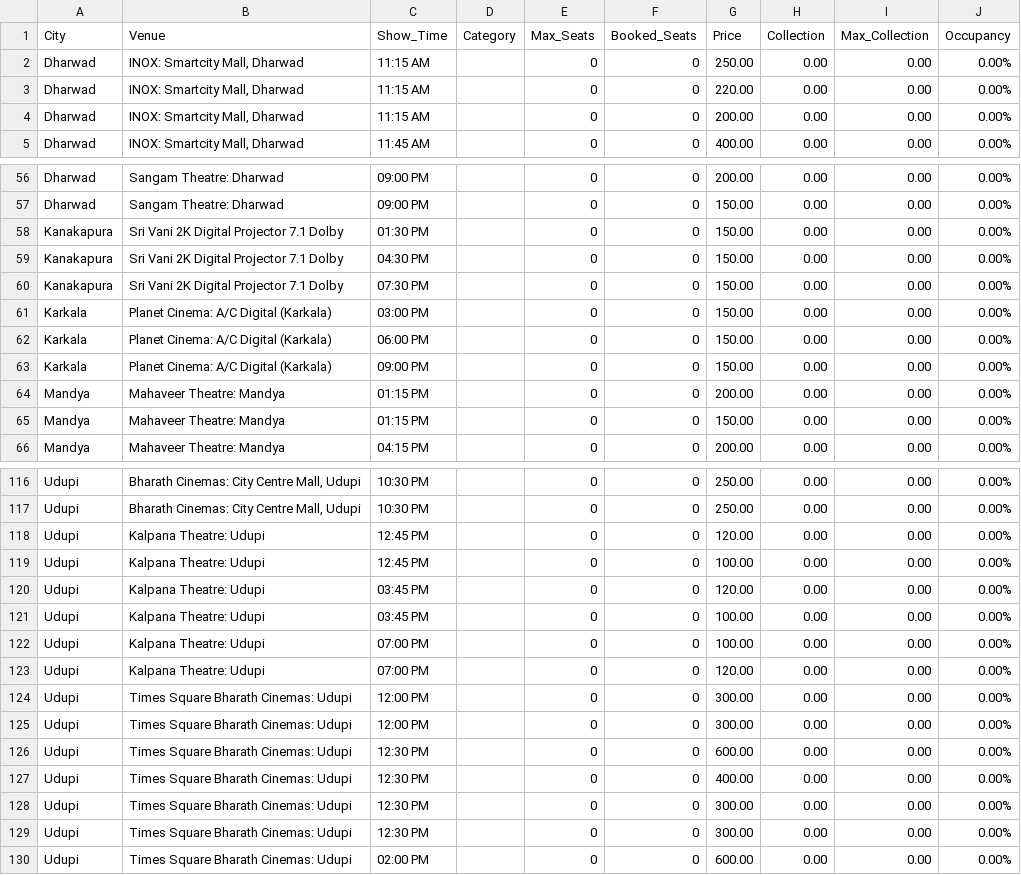
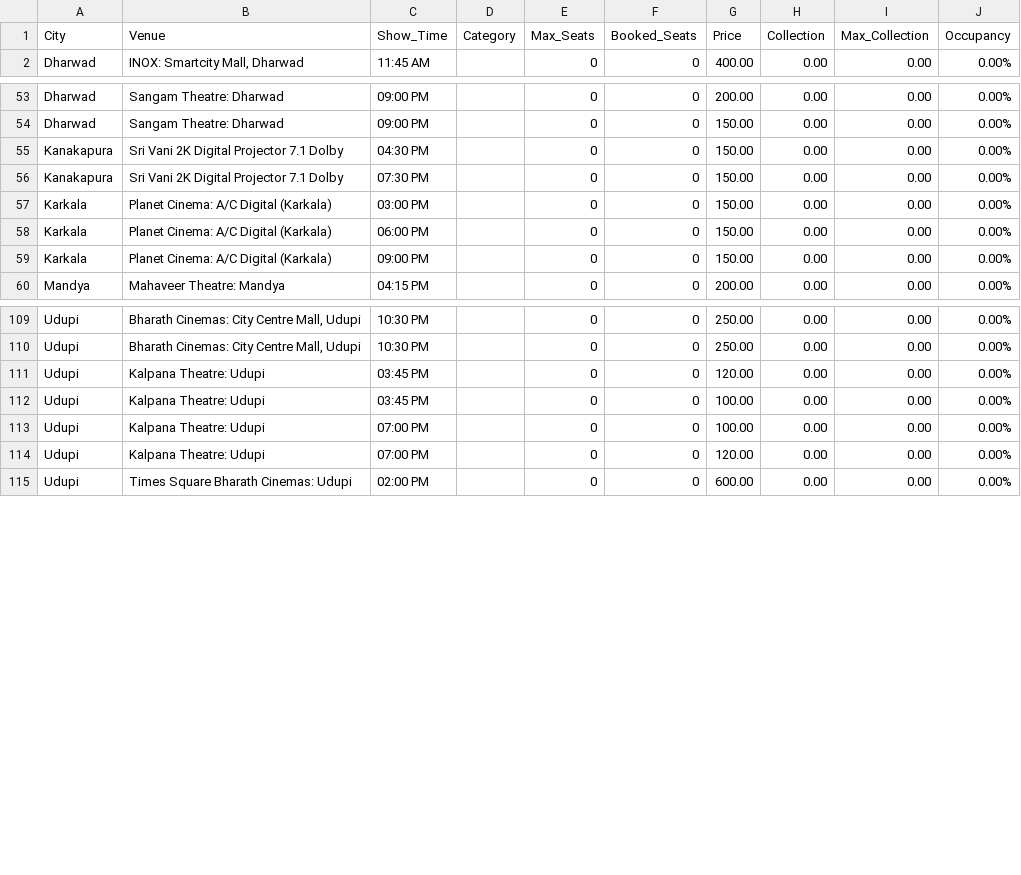
Before and after one commit to Cinemadata/Bms_Karnataka, a CSV file: output_karnataka/karnataka_showwise_20251015.csv, drawn as a sheet; only a part is shown, gaps mark what is left out; the diff covers the shown part only.

```diff
--- a/output_karnataka/karnataka_showwise_20251015.csv
+++ b/output_karnataka/karnataka_showwise_20251015.csv
@@ -1,5 +1,2 @@
 City,Venue,Show_Time,Category,Max_Seats,Booked_Seats,Price,Collection,Max_Collection,Occupancy
-"Dharwad","INOX: Smartcity Mall, Dharwad","11:15 AM","","0","0","250.00","0.00","0.00","0.00%"
-"Dharwad","INOX: Smartcity Mall, Dharwad","11:15 AM","","0","0","220.00","0.00","0.00","0.00%"
-"Dharwad","INOX: Smartcity Mall, Dharwad","11:15 AM","","0","0","200.00","0.00","0.00","0.00%"
 "Dharwad","INOX: Smartcity Mall, Dharwad","11:45 AM","","0","0","400.00","0.00","0.00","0.00%"
@@ -57,3 +54,2 @@ City,Venue,Show_Time,Category,Max_Seats,Booked_Seats,Price,Collection,Max_Collec
 "Dharwad","Sangam Theatre: Dharwad","09:00 PM","","0","0","150.00","0.00","0.00","0.00%"
-"Kanakapura","Sri Vani 2K Digital Projector 7.1 Dolby","01:30 PM","","0","0","150.00","0.00","0.00","0.00%"
 "Kanakapura","Sri Vani 2K Digital Projector 7.1 Dolby","04:30 PM","","0","0","150.00","0.00","0.00","0.00%"
@@ -63,4 +59,2 @@ City,Venue,Show_Time,Category,Max_Seats,Booked_Seats,Price,Collection,Max_Collec
 "Karkala","Planet Cinema: A/C Digital (Karkala)","09:00 PM","","0","0","150.00","0.00","0.00","0.00%"
-"Mandya","Mahaveer Theatre: Mandya","01:15 PM","","0","0","200.00","0.00","0.00","0.00%"
-"Mandya","Mahaveer Theatre: Mandya","01:15 PM","","0","0","150.00","0.00","0.00","0.00%"
 "Mandya","Mahaveer Theatre: Mandya","04:15 PM","","0","0","200.00","0.00","0.00","0.00%"
@@ -117,4 +110,2 @@ City,Venue,Show_Time,Category,Max_Seats,Booked_Seats,Price,Collection,Max_Collec
 "Udupi","Bharath Cinemas: City Centre Mall, Udupi","10:30 PM","","0","0","250.00","0.00","0.00","0.00%"
-"Udupi","Kalpana Theatre: Udupi","12:45 PM","","0","0","120.00","0.00","0.00","0.00%"
-"Udupi","Kalpana Theatre: Udupi","12:45 PM","","0","0","100.00","0.00","0.00","0.00%"
 "Udupi","Kalpana Theatre: Udupi","03:45 PM","","0","0","120.00","0.00","0.00","0.00%"
@@ -123,8 +114,2 @@ City,Venue,Show_Time,Category,Max_Seats,Booked_Seats,Price,Collection,Max_Collec
 "Udupi","Kalpana Theatre: Udupi","07:00 PM","","0","0","120.00","0.00","0.00","0.00%"
-"Udupi","Times Square Bharath Cinemas: Udupi","12:00 PM","","0","0","300.00","0.00","0.00","0.00%"
-"Udupi","Times Square Bharath Cinemas: Udupi","12:00 PM","","0","0","300.00","0.00","0.00","0.00%"
-"Udupi","Times Square Bharath Cinemas: Udupi","12:30 PM","","0","0","600.00","0.00","0.00","0.00%"
-"Udupi","Times Square Bharath Cinemas: Udupi","12:30 PM","","0","0","400.00","0.00","0.00","0.00%"
-"Udupi","Times Square Bharath Cinemas: Udupi","12:30 PM","","0","0","300.00","0.00","0.00","0.00%"
-"Udupi","Times Square Bharath Cinemas: Udupi","12:30 PM","","0","0","300.00","0.00","0.00","0.00%"
 "Udupi","Times Square Bharath Cinemas: Udupi","02:00 PM","","0","0","600.00","0.00","0.00","0.00%"
```
Also changed, not shown: 1 removed row and 3 moved rows elsewhere in this file, output_karnataka/karnataka_citywise.csv, output_karnataka/karnataka_citywise_20251015.csv, 5 other files.
